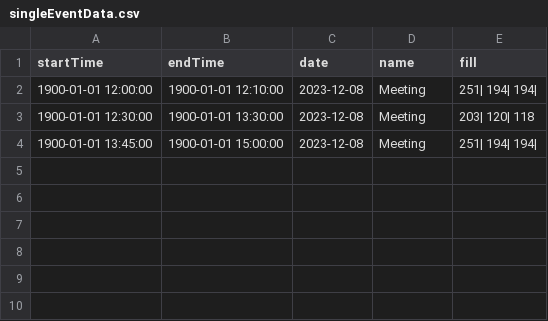
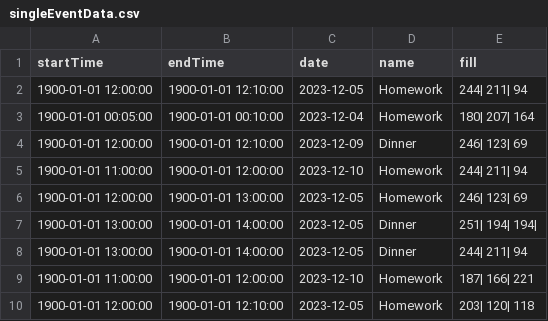
Before and after one commit to DylanL526/15-112-Term-Project, a CSV file: singleEventData.csv, drawn as a sheet.

```diff
--- a/singleEventData.csv
+++ b/singleEventData.csv
@@ -1,4 +1,10 @@
 startTime, endTime, date, name, fill
-1900-01-01 12:00:00,1900-01-01 12:10:00,2023-12-08,Meeting,251| 194| 194|
-1900-01-01 12:30:00,1900-01-01 13:30:00,2023-12-08,Meeting,203| 120| 118
-1900-01-01 13:45:00,1900-01-01 15:00:00,2023-12-08,Meeting,251| 194| 194|
+1900-01-01 12:00:00,1900-01-01 12:10:00,2023-12-05,Homework,244| 211| 94
+1900-01-01 00:05:00,1900-01-01 00:10:00,2023-12-04,Homework,180| 207| 164
+1900-01-01 12:00:00,1900-01-01 12:10:00,2023-12-09,Dinner,246| 123| 69
+1900-01-01 11:00:00,1900-01-01 12:00:00,2023-12-10,Homework,244| 211| 94
+1900-01-01 12:00:00,1900-01-01 13:00:00,2023-12-05,Homework,246| 123| 69
+1900-01-01 13:00:00,1900-01-01 14:00:00,2023-12-05,Dinner,251| 194| 194|
+1900-01-01 13:00:00,1900-01-01 14:00:00,2023-12-05,Dinner,244| 211| 94
+1900-01-01 11:00:00,1900-01-01 12:00:00,2023-12-10,Homework,187| 166| 221
+1900-01-01 12:00:00,1900-01-01 12:10:00,2023-12-05,Homework,203| 120| 118
```
Also changed, not shown: 4 other files.
